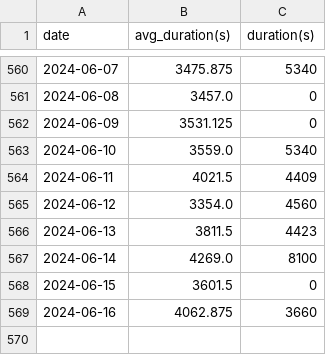
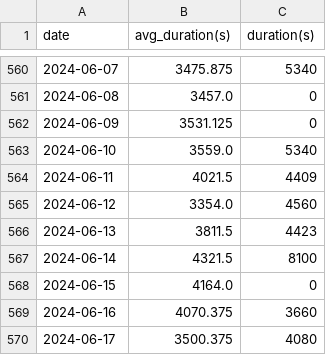
Before and after one commit to EricLeFort/ExerciseLog, a CSV file: data/preds/avg_workout_durations.csv, drawn as a sheet; only a part is shown, gaps mark what is left out.

```diff
--- a/data/preds/avg_workout_durations.csv
+++ b/data/preds/avg_workout_durations.csv
@@ -566,4 +566,5 @@ date,avg_duration(s),duration(s)
 2024-06-13,3811.5,4423
-2024-06-14,4269.0,8100
-2024-06-15,3601.5,0
-2024-06-16,4062.875,3660
+2024-06-14,4321.5,8100
+2024-06-15,4164.0,0
+2024-06-16,4070.375,3660
+2024-06-17,3500.375,4080
```
Also changed, not shown: data/weight_training_sets.csv, data/weight_training_workouts.csv, 50 other files.
